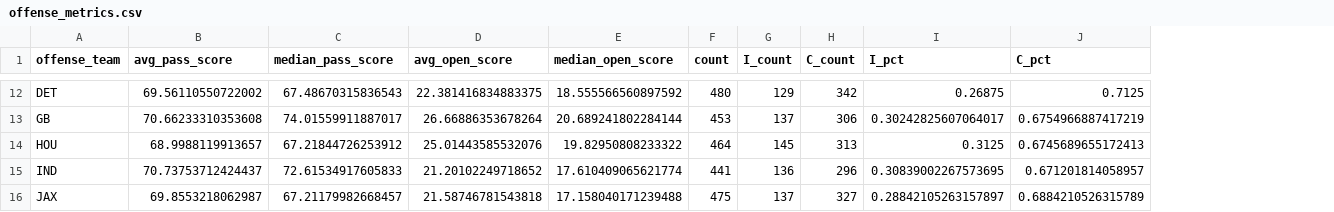
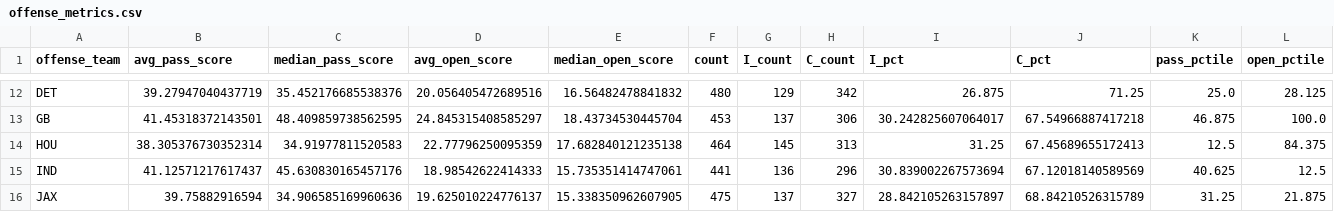
Before and after one commit to cwphung/databowl_2025, a CSV file: offense_metrics.csv, drawn as a sheet; only a part is shown, gaps mark what is left out; the diff covers the shown part only; the diff names each change by its address in the sheet, - before the commit and + after, or states it on an @@ line.

```diff
--- a/offense_metrics.csv
+++ b/offense_metrics.csv
+column K (pass_pctile), rows 12-16: 25.0 | 46.875 | 12.5 | 40.625 | 31.25
+column L (open_pctile), rows 12-16: 28.125 | 100.0 | 84.375 | 12.5 | 21.875
-B12 (avg_pass_score): 69.56110550722002
+B12 (avg_pass_score): 39.27947040437719
-C12 (median_pass_score): 67.48670315836543
+C12 (median_pass_score): 35.452176685538376
-D12 (avg_open_score): 22.381416834883375
+D12 (avg_open_score): 20.056405472689516
-E12 (median_open_score): 18.555566560897592
+E12 (median_open_score): 16.56482478841832
-I12 (I_pct): 0.26875
+I12 (I_pct): 26.875
-J12 (C_pct): 0.7125
+J12 (C_pct): 71.25
-B13 (avg_pass_score): 70.66233310353608
+B13 (avg_pass_score): 41.45318372143501
-C13 (median_pass_score): 74.01559911887017
+C13 (median_pass_score): 48.409859738562595
-D13 (avg_open_score): 26.66886353678264
+D13 (avg_open_score): 24.845315408585297
-E13 (median_open_score): 20.689241802284144
+E13 (median_open_score): 18.43734530445704
-I13 (I_pct): 0.30242825607064017
+I13 (I_pct): 30.242825607064017
-J13 (C_pct): 0.6754966887417219
+J13 (C_pct): 67.54966887417218
-B14 (avg_pass_score): 68.9988119913657
+B14 (avg_pass_score): 38.305376730352314
-C14 (median_pass_score): 67.21844726253912
+C14 (median_pass_score): 34.91977811520583
-D14 (avg_open_score): 25.01443585532076
+D14 (avg_open_score): 22.77796250095359
-E14 (median_open_score): 19.82950808233322
+E14 (median_open_score): 17.682840121235138
-I14 (I_pct): 0.3125
+I14 (I_pct): 31.25
-J14 (C_pct): 0.6745689655172413
+J14 (C_pct): 67.45689655172413
-B15 (avg_pass_score): 70.73753712424437
+B15 (avg_pass_score): 41.12571217617437
-C15 (median_pass_score): 72.61534917605833
+C15 (median_pass_score): 45.630830165457176
-D15 (avg_open_score): 21.20102249718652
+D15 (avg_open_score): 18.98542622414333
-E15 (median_open_score): 17.610409065621774
+E15 (median_open_score): 15.735351414747061
-I15 (I_pct): 0.30839002267573695
+I15 (I_pct): 30.839002267573694
-J15 (C_pct): 0.671201814058957
+J15 (C_pct): 67.12018140589569
-B16 (avg_pass_score): 69.8553218062987
+B16 (avg_pass_score): 39.75882916594
-C16 (median_pass_score): 67.21179982668457
+C16 (median_pass_score): 34.906585169960636
-D16 (avg_open_score): 21.58746781543818
+D16 (avg_open_score): 19.625010224776137
-E16 (median_open_score): 17.158040171239488
+E16 (median_open_score): 15.338350962607905
-I16 (I_pct): 0.28842105263157897
+I16 (I_pct): 28.842105263157897
-J16 (C_pct): 0.6884210526315789
+J16 (C_pct): 68.84210526315789
```
Also changed, not shown: 162 edited cells elsewhere in this file, defense_metrics.csv, player_metrics.csv, 3 other files.
